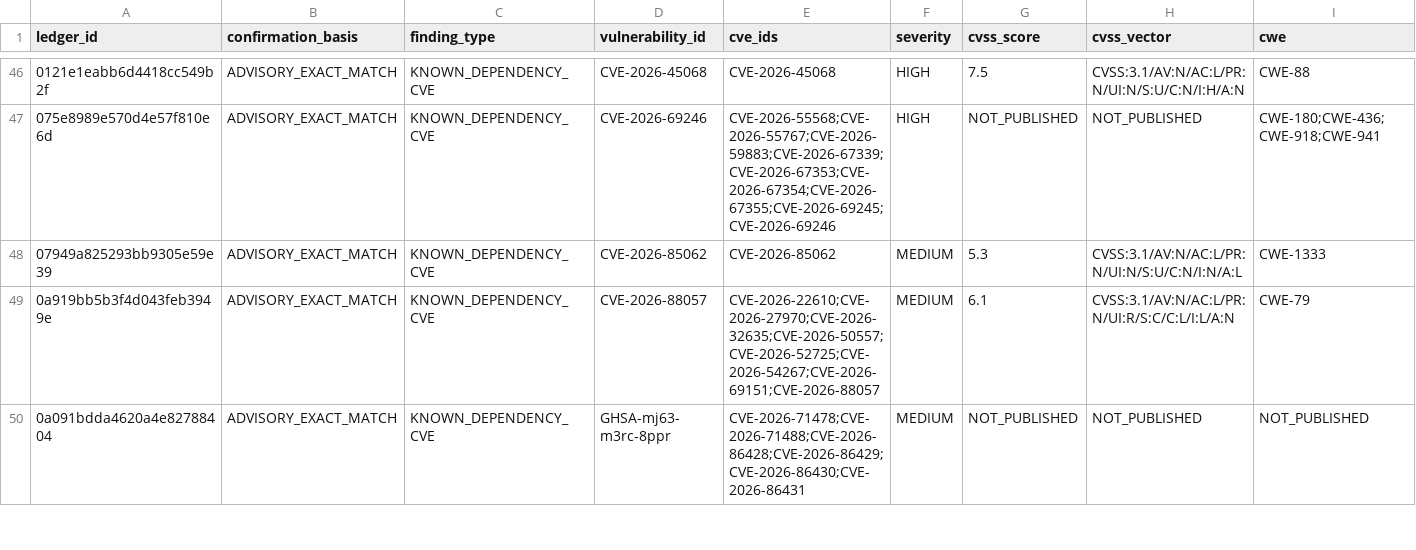
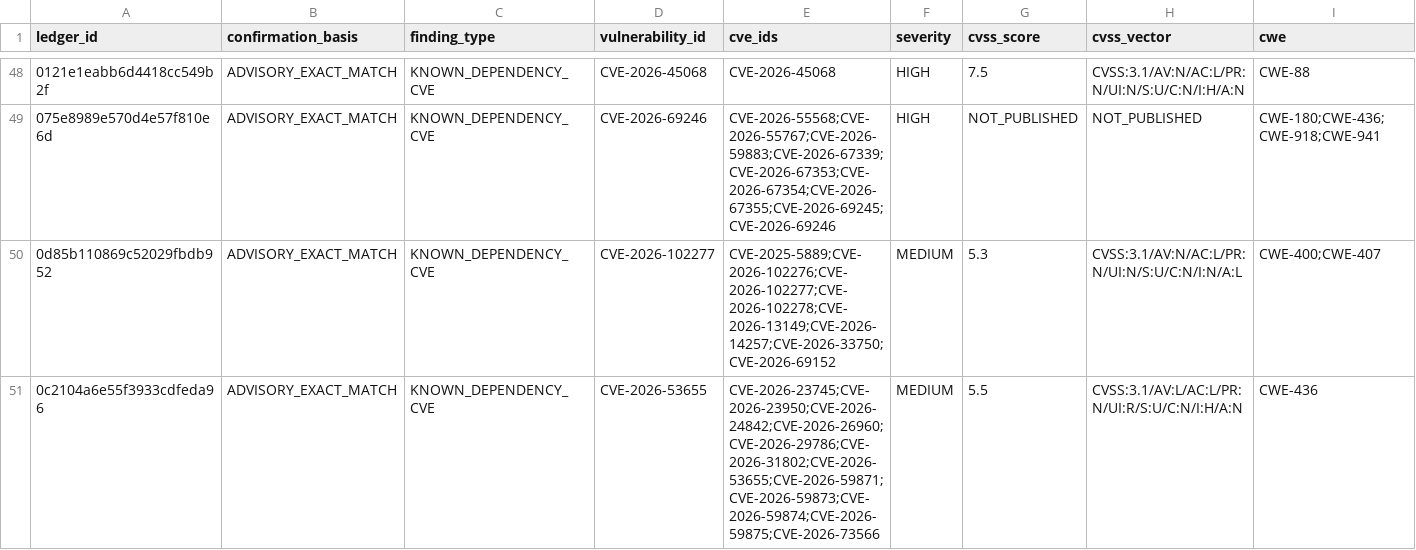
Before and after one commit to OpenSource-For-Freedom/Huginn, a CSV file: ledger/cve_ledger/packagist-0.csv, drawn as a sheet; only a part is shown, gaps mark what is left out; the shorter side is filled out with more unchanged rows; rows hold the shown columns only; the diff covers the shown part only; the diff names each change by its address in the sheet, - before the commit and + after, or states it on an @@ line.

```diff
--- a/ledger/cve_ledger/packagist-0.csv
+++ b/ledger/cve_ledger/packagist-0.csv
+row 50: 0d85b110869c52029fbdb952 | ADVISORY_EXACT_MATCH | KNOWN_DEPENDENCY_CVE | CVE-2026-102277 | CVE-2025-5889;CVE-2026-102276;CVE-2026-102277;CVE-2026-102278;CVE-2026-13149;CVE-2026-14257;CVE-2026-33750;CVE-2026-69152 | MEDIUM | 5.3 | CVSS:3.1/AV:N/AC:L/PR:N/UI:N/S:U/C:N/I:N/A:L | CWE-400;CWE-407
+row 51: 0c2104a6e55f3933cdfeda96 | ADVISORY_EXACT_MATCH | KNOWN_DEPENDENCY_CVE | CVE-2026-53655 | CVE-2026-23745;CVE-2026-23950;CVE-2026-24842;CVE-2026-26960;CVE-2026-29786;CVE-2026-31802;CVE-2026-53655;CVE-2026-59871;CVE-2026-59873;CVE-2026-59874;CVE-2026-59875;CVE-2026-73566 | MEDIUM | 5.5 | CVSS:3.1/AV:L/AC:L/PR:N/UI:R/S:U/C:N/I:H/A:N | CWE-436
```
Also changed, not shown: 3 added rows elsewhere in this file, ledger/cve_ledger/packagist-2.csv, ledger/cve_ledger/packagist-7.csv, 25 other files.
